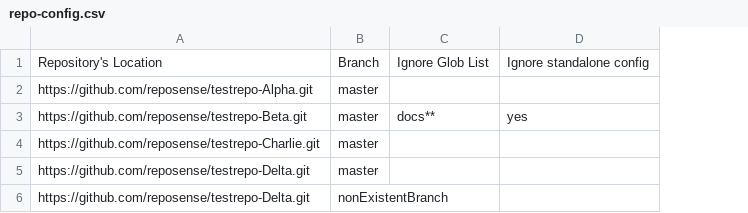
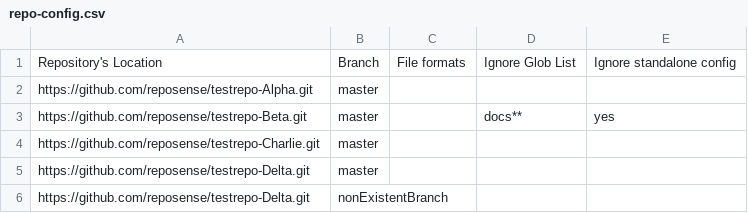
Before and after one commit to reposense/RepoSense, a CSV file: src/functional/resources/repo-config.csv, drawn as a sheet; the diff names each change by its address in the sheet, - before the commit and + after, or states it on an @@ line.

Commit message:
Update repo-config.csv structure to support file formats.

```diff
--- a/src/functional/resources/repo-config.csv
+++ b/src/functional/resources/repo-config.csv
+column C, row 1: File formats
```
Also changed, not shown: repo-config.csv, 4 other files.
